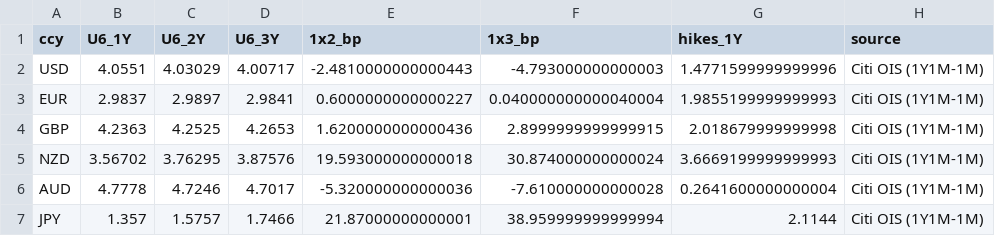
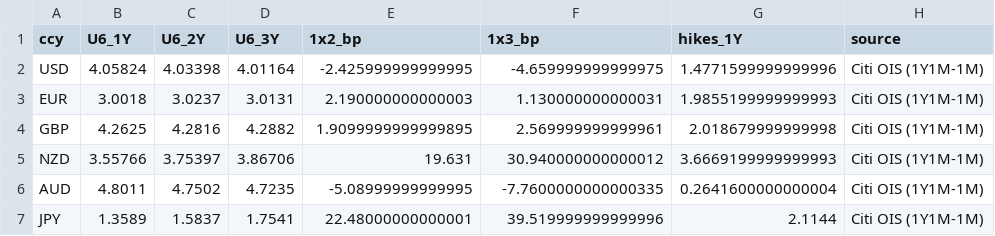
Before and after one commit to aggasuk/sadash, a CSV file: u6_curve_vs_hikes.csv, drawn as a sheet; only a part is shown; the diff covers the shown part only.

Commit message:
Dashboard refresh 2026-07-17: momentum, vol, MTM, curves, FV models, CTA, carry/roll, studies, cycle FW

```diff
--- a/u6_curve_vs_hikes.csv
+++ b/u6_curve_vs_hikes.csv
@@ -1,7 +1,7 @@
 ccy,U6_1Y,U6_2Y,U6_3Y,1x2_bp,1x3_bp,hikes_1Y,source
-USD,4.0551,4.03029,4.00717,-2.4810000000000443,-4.793000000000003,1.4771599999999996,Citi OIS (1Y1M-1M)
-EUR,2.9837,2.9897,2.9841,0.6000000000000227,0.040000000000040004,1.9855199999999993,Citi OIS (1Y1M-1M)
-GBP,4.2363,4.2525,4.2653,1.6200000000000436,2.8999999999999915,2.018679999999998,Citi OIS (1Y1M-1M)
-NZD,3.56702,3.76295,3.87576,19.593000000000018,30.874000000000024,3.6669199999999993,Citi OIS (1Y1M-1M)
-AUD,4.7778,4.7246,4.7017,-5.320000000000036,-7.610000000000028,0.2641600000000004,Citi OIS (1Y1M-1M)
-JPY,1.357,1.5757,1.7466,21.87000000000001,38.959999999999994,2.1144,Citi OIS (1Y1M-1M)
+USD,4.05824,4.03398,4.01164,-2.425999999999995,-4.659999999999975,1.4771599999999996,Citi OIS (1Y1M-1M)
+EUR,3.0018,3.0237,3.0131,2.190000000000003,1.130000000000031,1.9855199999999993,Citi OIS (1Y1M-1M)
+GBP,4.2625,4.2816,4.2882,1.9099999999999895,2.569999999999961,2.018679999999998,Citi OIS (1Y1M-1M)
+NZD,3.55766,3.75397,3.86706,19.631,30.940000000000012,3.6669199999999993,Citi OIS (1Y1M-1M)
+AUD,4.8011,4.7502,4.7235,-5.08999999999995,-7.7600000000000335,0.2641600000000004,Citi OIS (1Y1M-1M)
+JPY,1.3589,1.5837,1.7541,22.48000000000001,39.519999999999996,2.1144,Citi OIS (1Y1M-1M)
```
Also changed, not shown: 24 edited cells elsewhere in this file, 47 other files.
